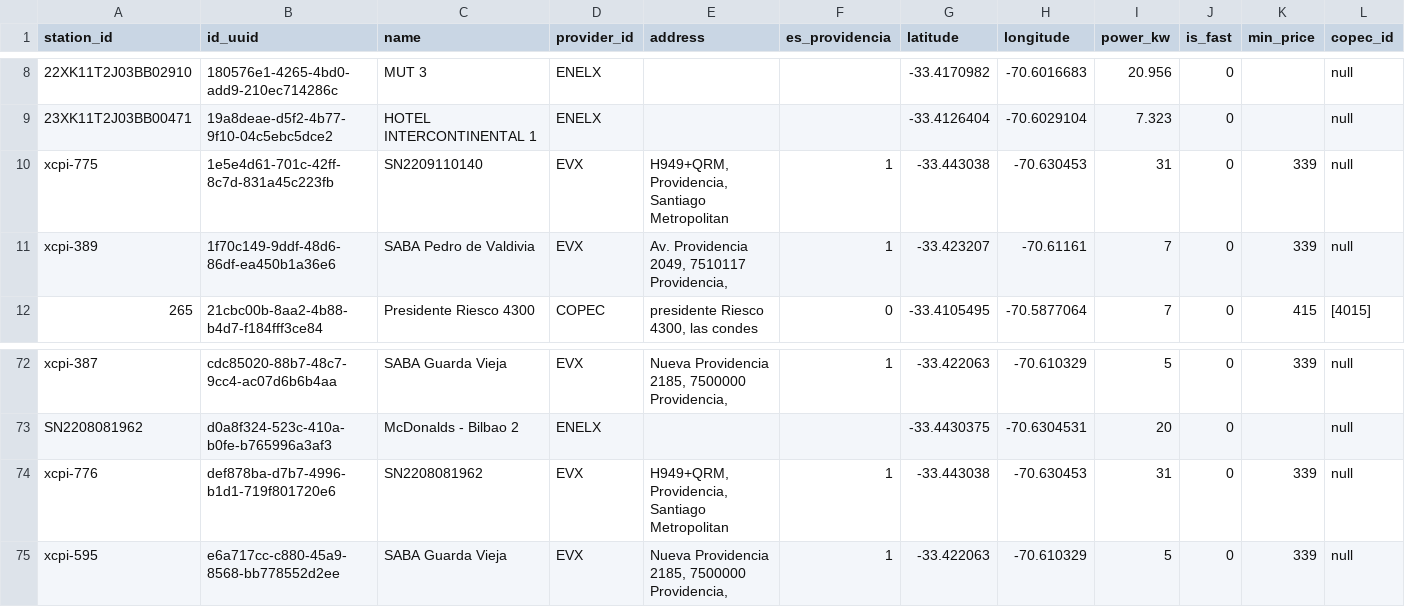
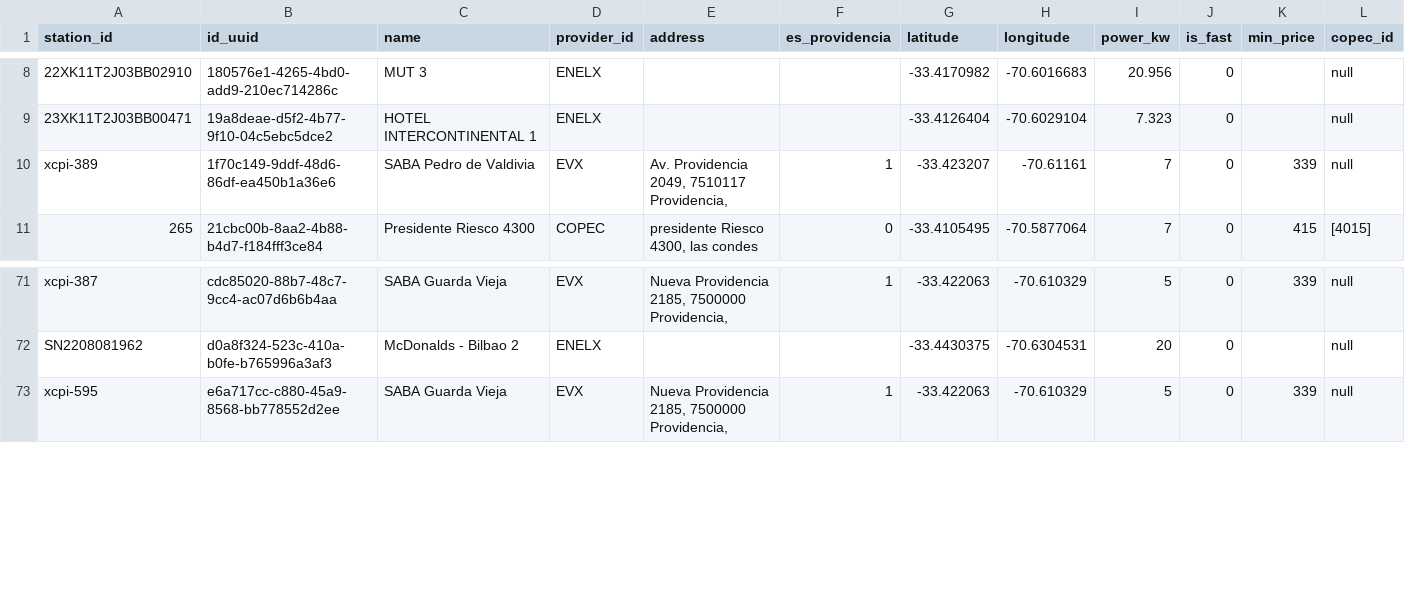
Before and after one commit to Arielmild/monitoreo-cargadores-providencia, a CSV file: datos/estaciones.csv, drawn as a sheet; only a part is shown, gaps mark what is left out; rows hold the shown columns only; the diff names each change by its address in the sheet, - before the commit and + after, or states it on an @@ line.

```diff
--- a/datos/estaciones.csv
+++ b/datos/estaciones.csv
-row 10: xcpi-775 | 1e5e4d61-701c-42ff-8c7d-831a45c223fb | SN2209110140 | EVX | H949+QRM, Providencia, Santiago Metropolitan | 1 | -33.443038 | -70.630453 | 31 | 0 | 339 | null
-row 74: xcpi-776 | def878ba-d7b7-4996-b1d1-719f801720e6 | SN2208081962 | EVX | H949+QRM, Providencia, Santiago Metropolitan | 1 | -33.443038 | -70.630453 | 31 | 0 | 339 | null
```
Also changed, not shown: 3 other files.
